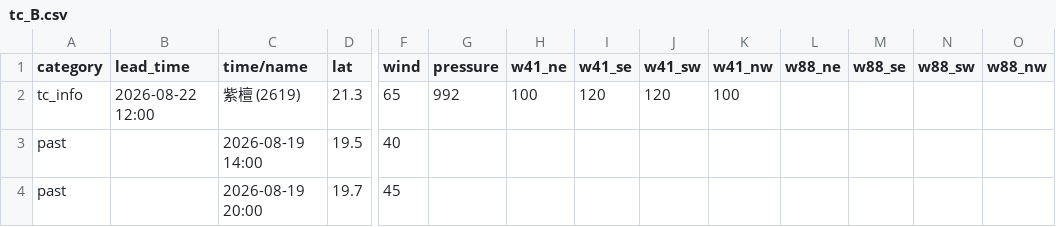
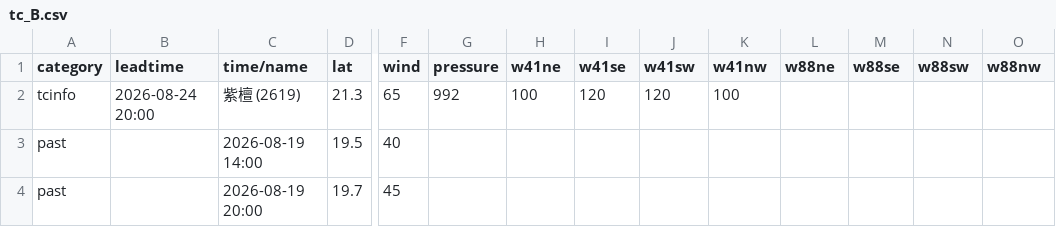
Before and after one commit to macaosso/MSSOweb, a CSV file: tc_B.csv, drawn as a sheet; only a part is shown, gaps mark what is left out; the diff covers the shown part only; the diff names each change by its address in the sheet, - before the commit and + after, or states it on an @@ line.

```diff
--- a/tc_B.csv
+++ b/tc_B.csv
-B1: lead_time
+B1: leadtime
-H1: w41_ne
+H1: w41ne
-I1: w41_se
+I1: w41se
-J1: w41_sw
+J1: w41sw
-K1: w41_nw
+K1: w41nw
-L1: w88_ne
+L1: w88ne
-M1: w88_se
+M1: w88se
-N1: w88_sw
+N1: w88sw
-O1: w88_nw
+O1: w88nw
-A2 (category): tc_info
+A2 (category): tcinfo
-B2 (leadtime): 2026-08-22 12:00
+B2 (leadtime): 2026-08-24 20:00
```
Also changed, not shown: 10 added rows, 4 removed rows and 22 edited cells elsewhere in this file.
